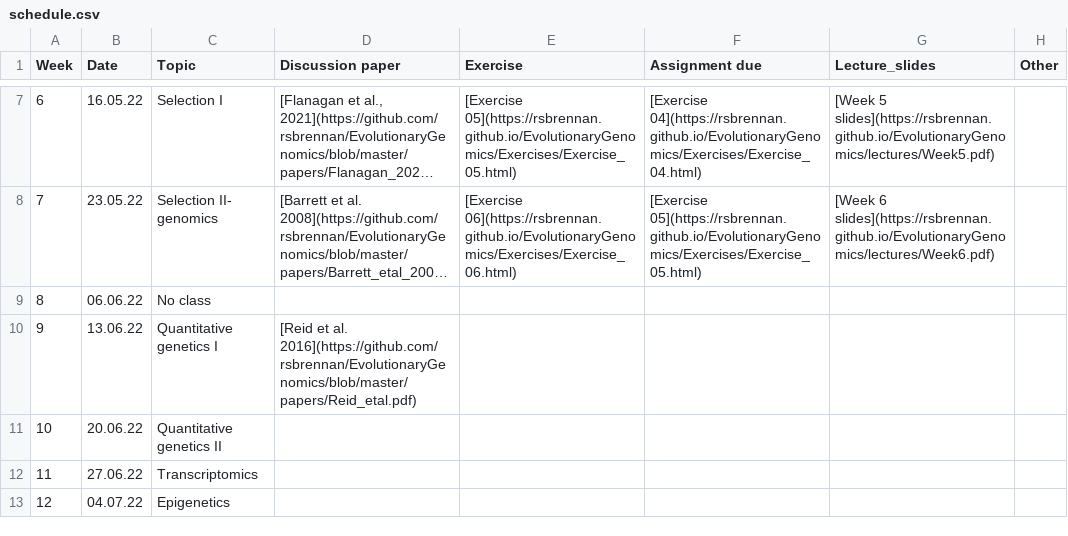
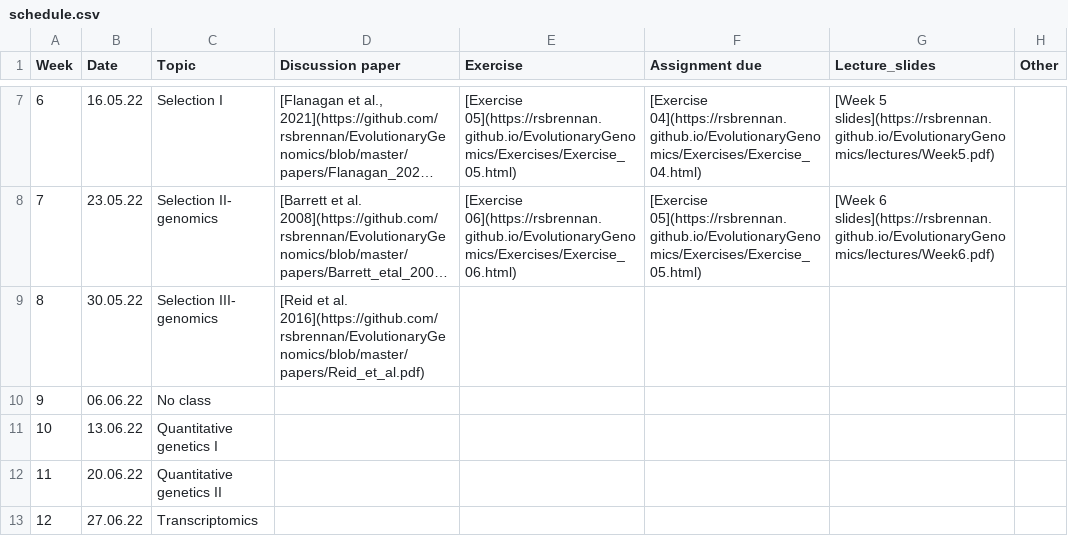
Before and after one commit to rsbrennan/EvolutionaryGenomics, a CSV file: schedule.csv, drawn as a sheet; only a part is shown, gaps mark what is left out; the shorter side is filled out with more unchanged rows; long unchanged cells end in …; addresses are those after the commit; the diff names each change by its address in the sheet, - before the commit and + after, or states it on an @@ line.

```diff
--- a/schedule.csv
+++ b/schedule.csv
+row 9: 8 | 30.05.22 | Selection III- genomics | [Reid et al. 2016](https://github.com/rsbrennan/EvolutionaryGenomics/blob/master/papers/Reid_et_al.pdf)
@@ column A (Week) renumbered from row 10 down @@
-D11 (Discussion paper): [Reid et al. 2016](https://github.com/rsbrennan/EvolutionaryGenomics/blob/master/papers/Reid_etal.pdf)
+D11 (Discussion paper): (empty)
```
Also changed, not shown: 1 other file.
